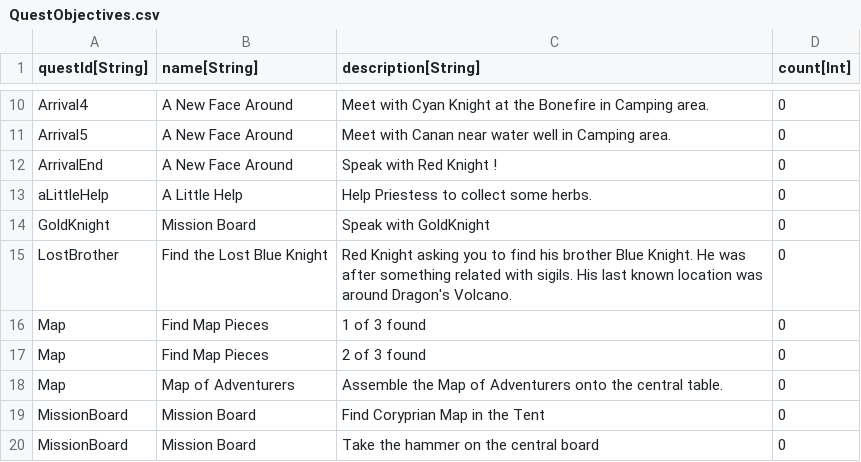
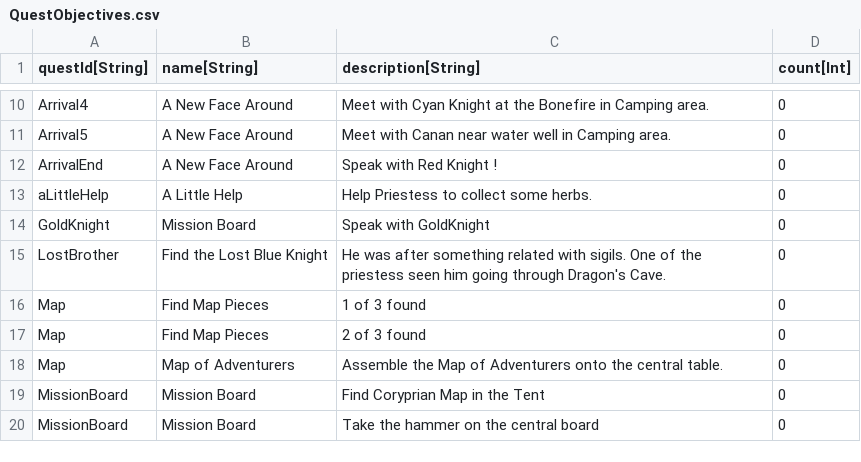
Before and after one commit to Kibrisli/CoryPrian, a CSV file: Framework/Data/DataTables/QuestObjectives.csv, drawn as a sheet; only a part is shown, gaps mark what is left out.

```diff
--- a/Framework/Data/DataTables/QuestObjectives.csv
+++ b/Framework/Data/DataTables/QuestObjectives.csv
@@ -14,3 +14,3 @@
 "GoldKnight","Mission Board","Speak with GoldKnight","0"
-"LostBrother","Find the Lost Blue Knight","Red Knight asking you to find his brother Blue Knight. He was after something related with sigils. His last known location was around Dragon's Volcano.","0"
+"LostBrother","Find the Lost Blue Knight","He was after something related with sigils. One of the priestess seen him going through Dragon's Cave.","0"
 "Map","Find Map Pieces","1 of 3 found","0"
```
Also changed, not shown: Framework/Data/DataTables/Talking Heads.csv, Framework/Data/DataTables/TalkingHeads_QuestsOverride-RedKnight.csv.
